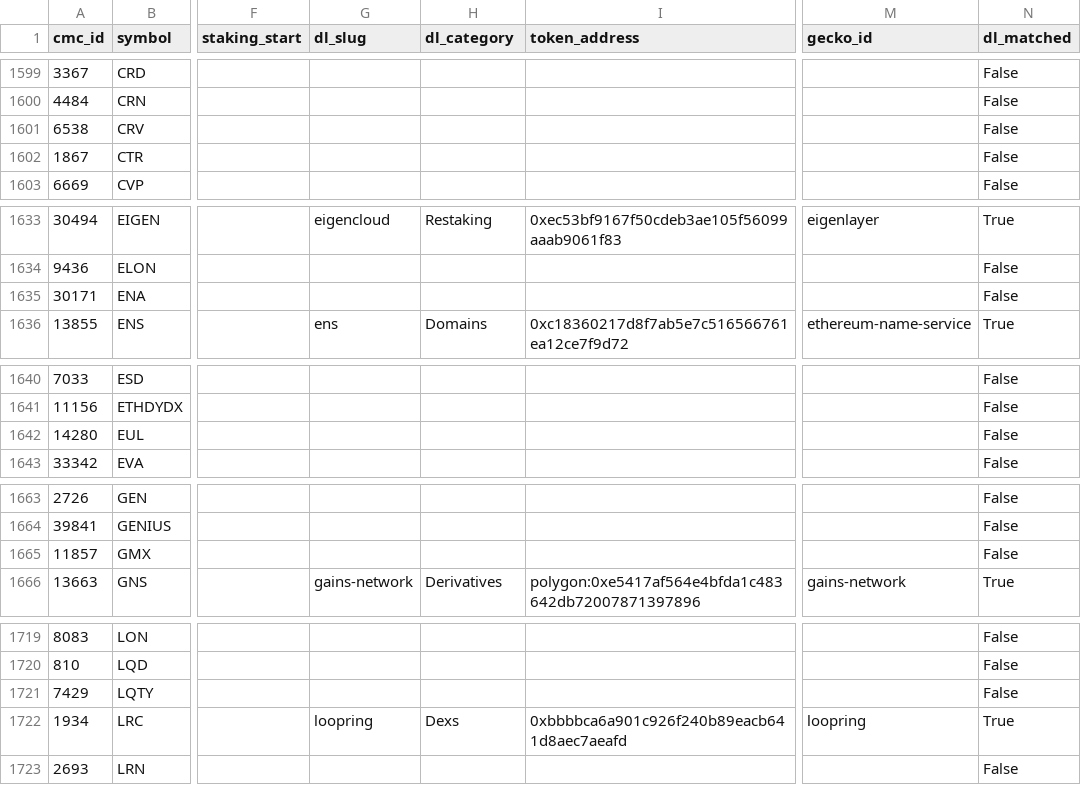
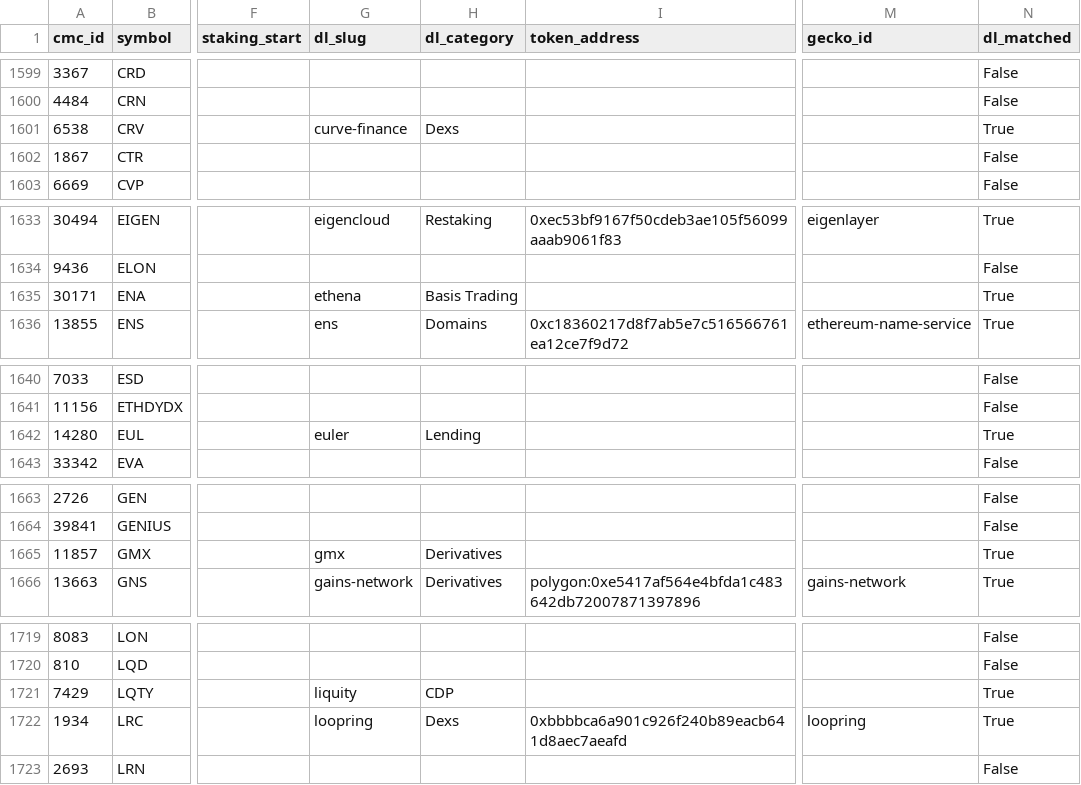
Before and after one commit to moazzamkhoja/AFA_2027_QTM_Crypto, a CSV file: 03_data/phase1/asset_onchain_identity.csv, drawn as a sheet; only a part is shown, gaps mark what is left out; the diff covers the shown part only; the diff names each change by its address in the sheet, - before the commit and + after, or states it on an @@ line.

```diff
--- a/03_data/phase1/asset_onchain_identity.csv
+++ b/03_data/phase1/asset_onchain_identity.csv
-G1601 (dl_slug): (empty)
+G1601 (dl_slug): curve-finance
-H1601 (dl_category): (empty)
+H1601 (dl_category): Dexs
-N1601 (dl_matched): False
+N1601 (dl_matched): True
-G1635 (dl_slug): (empty)
+G1635 (dl_slug): ethena
-H1635 (dl_category): (empty)
+H1635 (dl_category): Basis Trading
-N1635 (dl_matched): False
+N1635 (dl_matched): True
-G1642 (dl_slug): (empty)
+G1642 (dl_slug): euler
-H1642 (dl_category): (empty)
+H1642 (dl_category): Lending
-N1642 (dl_matched): False
+N1642 (dl_matched): True
-G1665 (dl_slug): (empty)
+G1665 (dl_slug): gmx
-H1665 (dl_category): (empty)
+H1665 (dl_category): Derivatives
-N1665 (dl_matched): False
+N1665 (dl_matched): True
-G1721 (dl_slug): (empty)
+G1721 (dl_slug): liquity
-H1721 (dl_category): (empty)
+H1721 (dl_category): CDP
-N1721 (dl_matched): False
+N1721 (dl_matched): True
```
Also changed, not shown: 51 edited cells elsewhere in this file, 03_data/phase1/_lambda_channel_diagnostics.csv, 03_data/phase2/tvl_panel_coverage.csv, 11 other files.
